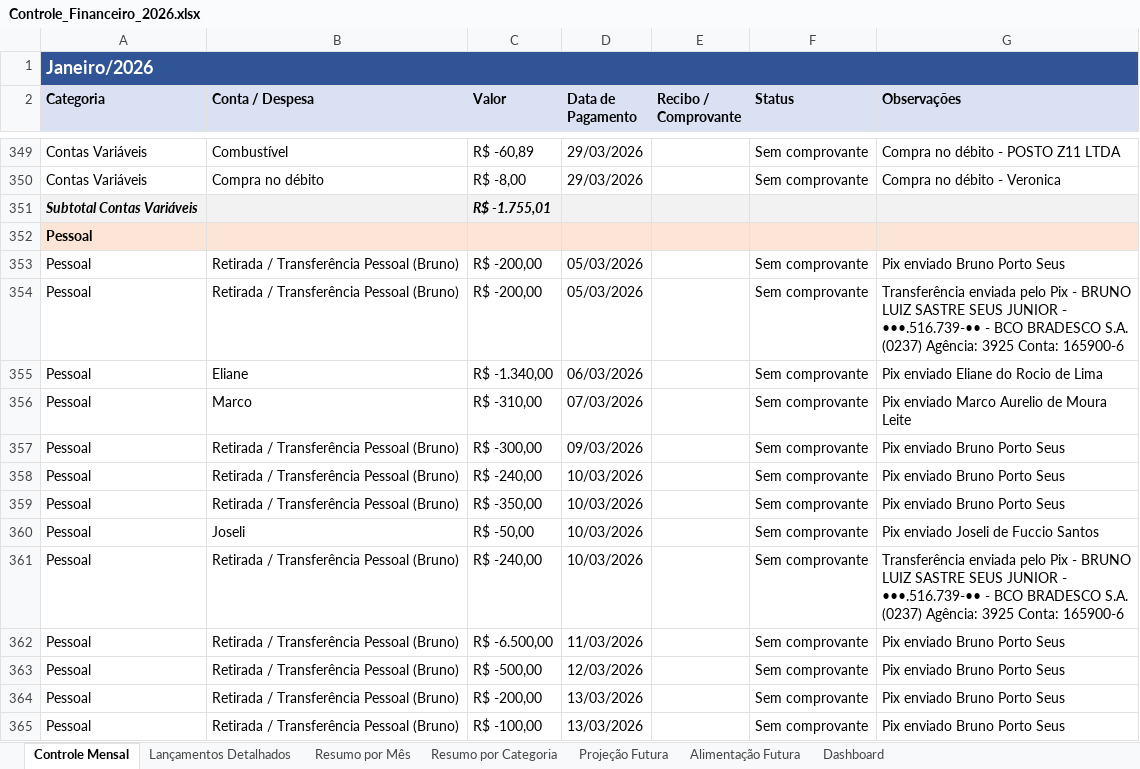
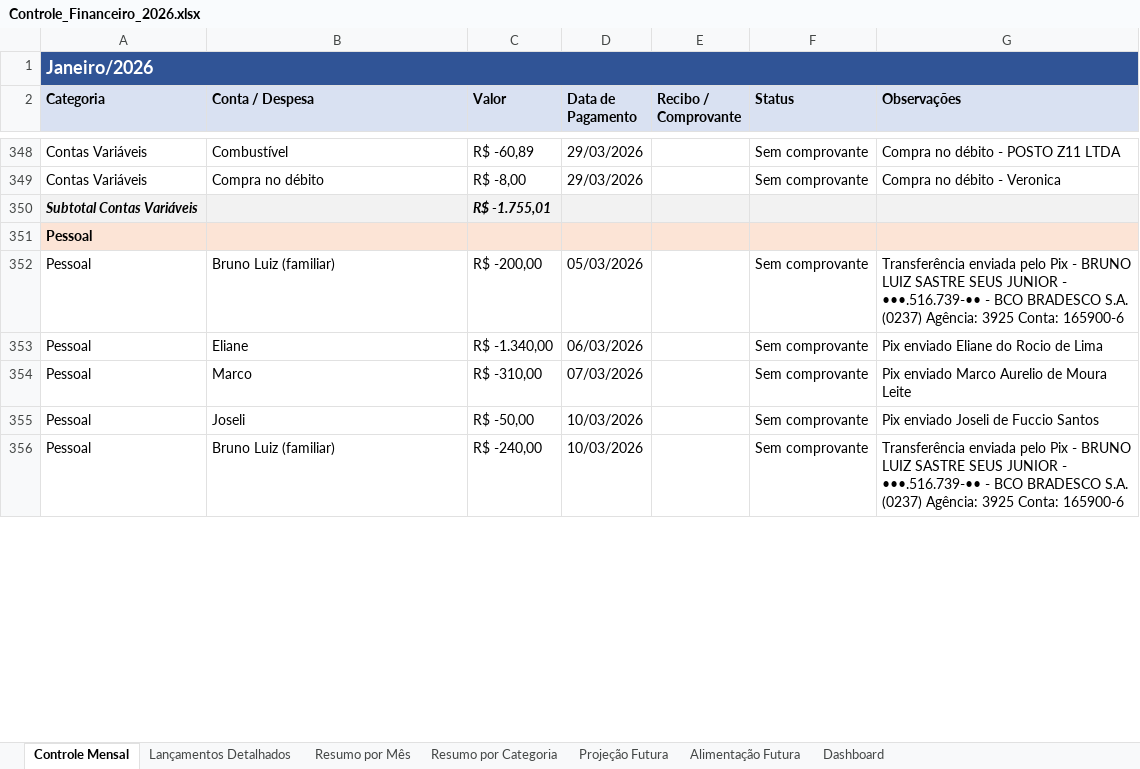
Before and after one commit to Brunoportoseus/comercial, an Excel workbook: Controle_Financeiro_2026.xlsx, sheet Controle Mensal, drawn as a sheet; only a part is shown, gaps mark what is left out; values as stored, in another font and other column widths than the file's, no borders; removed rows and columns are numbered as before the commit, all else as after; the diff covers the shown part only; the diff names each change by its address in the sheet, - before the commit and + after, or states it on an @@ line.

```diff
--- a/Controle_Financeiro_2026.xlsx (sheet Controle Mensal)
+++ b/Controle_Financeiro_2026.xlsx (sheet Controle Mensal)
-row 353: Pessoal | Retirada / Transferência Pessoal (Bruno) | R$ -200,00 | 05/03/2026 |  | Sem comprovante | Pix enviado Bruno Porto Seus
-B352 (Conta / Despesa): Retirada / Transferência Pessoal (Bruno)
+B352 (Conta / Despesa): Bruno Luiz (familiar)
-row 357: Pessoal | Retirada / Transferência Pessoal (Bruno) | R$ -300,00 | 09/03/2026 |  | Sem comprovante | Pix enviado Bruno Porto Seus
-row 358: Pessoal | Retirada / Transferência Pessoal (Bruno) | R$ -240,00 | 10/03/2026 |  | Sem comprovante | Pix enviado Bruno Porto Seus
-row 359: Pessoal | Retirada / Transferência Pessoal (Bruno) | R$ -350,00 | 10/03/2026 |  | Sem comprovante | Pix enviado Bruno Porto Seus
-B356 (Conta / Despesa): Retirada / Transferência Pessoal (Bruno)
+B356 (Conta / Despesa): Bruno Luiz (familiar)
-row 362: Pessoal | Retirada / Transferência Pessoal (Bruno) | R$ -6.500,00 | 11/03/2026 |  | Sem comprovante | Pix enviado Bruno Porto Seus
-row 363: Pessoal | Retirada / Transferência Pessoal (Bruno) | R$ -500,00 | 12/03/2026 |  | Sem comprovante | Pix enviado Bruno Porto Seus
-row 364: Pessoal | Retirada / Transferência Pessoal (Bruno) | R$ -200,00 | 13/03/2026 |  | Sem comprovante | Pix enviado Bruno Porto Seus
-row 365: Pessoal | Retirada / Transferência Pessoal (Bruno) | R$ -100,00 | 13/03/2026 |  | Sem comprovante | Pix enviado Bruno Porto Seus
```
Also changed, not shown: 57 added rows, 49 removed rows and 74 edited cells elsewhere in this sheet, sheet Lançamentos Detalhados, sheet Projeção Futura, sheet Resumo por Mês, sheet Resumo por Categoria, sheet Dashboard.
